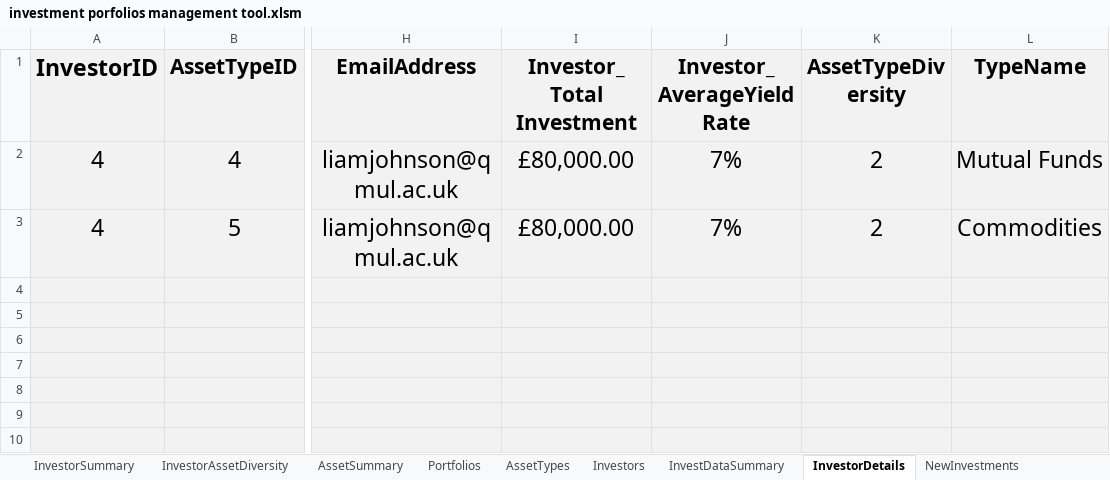
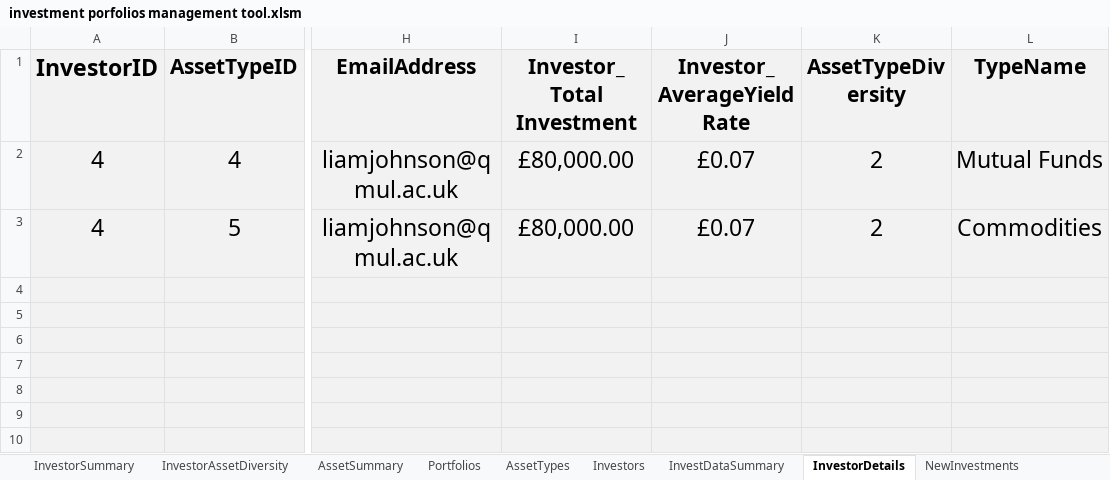
Before and after one commit to sylvialiu1216/MTH785-Coursework-2, an Excel workbook: investment porfolios management tool.xlsm, sheet InvestorDetails, drawn as a sheet; only a part is shown, gaps mark what is left out; values as stored, in another font and other column widths than the file's, no borders; charts and pictures not drawn; the diff names each change by its address in the sheet, - before the commit and + after, or states it on an @@ line.

```diff
--- a/investment porfolios management tool.xlsm (sheet InvestorDetails)
+++ b/investment porfolios management tool.xlsm (sheet InvestorDetails)
-J2:J3 (Investor_AverageYieldRate): 7%
+J2:J3 (Investor_AverageYieldRate): £0.07
```
Also changed, not shown: sheet InvestDataSummary.
